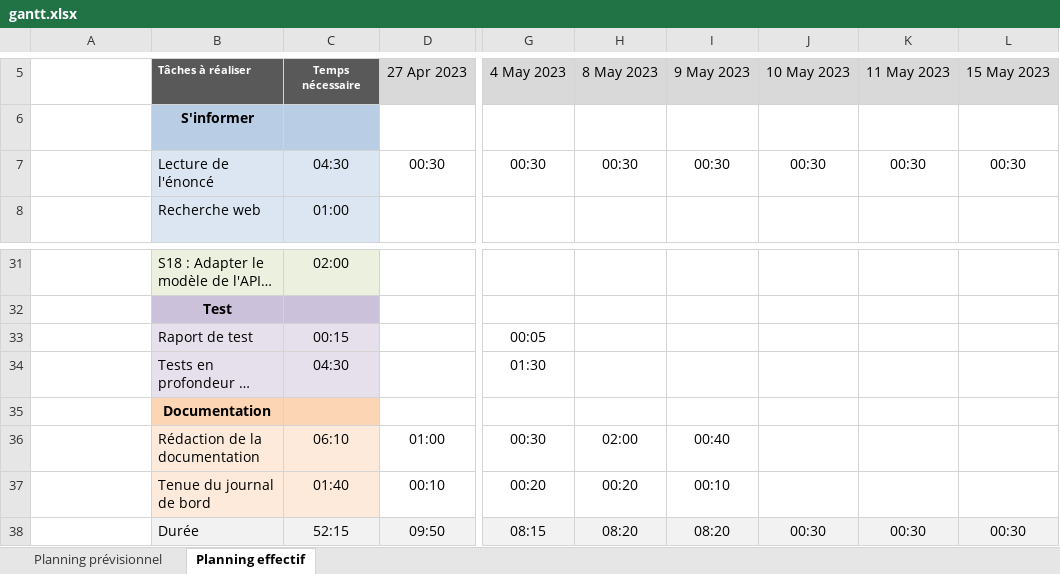
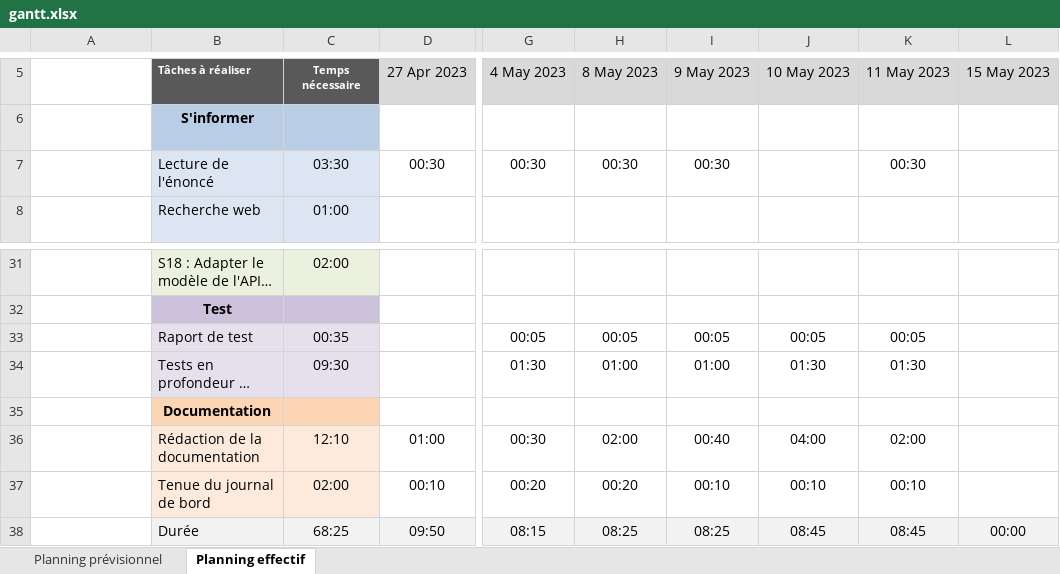
Before and after one commit to LAAC172003/EatFit_TPI_2023, an Excel workbook: Documentation/gantt.xlsx, sheet Planning effectif, drawn as a sheet; only a part is shown, gaps mark what is left out; long unchanged cells end in …; values as stored, in another font and other column widths than the file's, no borders; conditional formats not drawn; the diff covers the shown part only; the diff names each change by its address in the sheet, - before the commit and + after, or states it on an @@ line.

```diff
--- a/Documentation/gantt.xlsx (sheet Planning effectif)
+++ b/Documentation/gantt.xlsx (sheet Planning effectif)
-C7: 04:30
+C7: 03:30
-J7: 00:30
+J7: (empty)
-L7: 00:30
+L7: (empty)
-C33: 00:15
+C33: 00:35
-H33: (empty)
+H33: 00:05
-I33: (empty)
+I33: 00:05
-J33: (empty)
+J33: 00:05
-K33: (empty)
+K33: 00:05
-C34: 04:30
+C34: 09:30
-H34: (empty)
+H34: 01:00
-I34: (empty)
+I34: 01:00
-J34: (empty)
+J34: 01:30
-K34: (empty)
+K34: 01:30
-C36: 06:10
+C36: 12:10
-J36: (empty)
+J36: 04:00
-K36: (empty)
+K36: 02:00
-C37: 01:40
+C37: 02:00
-J37: (empty)
+J37: 00:10
-K37: (empty)
+K37: 00:10
-C38: 52:15
+C38: 68:25
-H38: 08:20
+H38: 08:25
-I38: 08:20
+I38: 08:25
-J38: 00:30
+J38: 08:45
-K38: 00:30
+K38: 08:45
-L38: 00:30
+L38: 00:00
```
Also changed, not shown: 15 edited cells elsewhere in this sheet, 57 other files.
